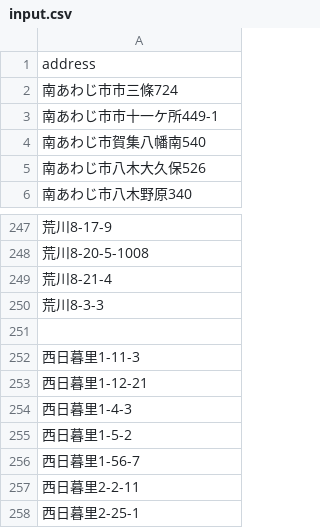
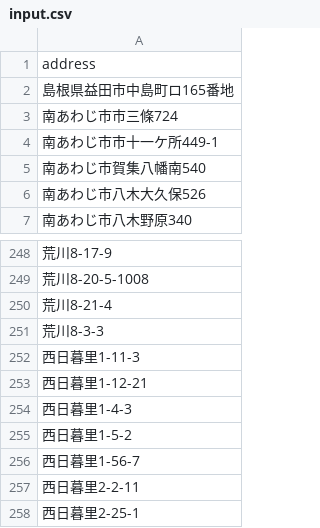
Before and after one commit to okoge-kaz/address_separator, a CSV file: address_separator/input/input.csv, drawn as a sheet; only a part is shown, gaps mark what is left out.

Commit message:
input data update

```diff
--- a/address_separator/input/input.csv
+++ b/address_separator/input/input.csv
@@ -1,2 +1,3 @@
 address
+島根県益田市中島町ロ165番地
 南あわじ市市三條724
@@ -250,3 +251,2 @@ address
 荒川8-3-3
-
 西日暮里1-11-3
```
